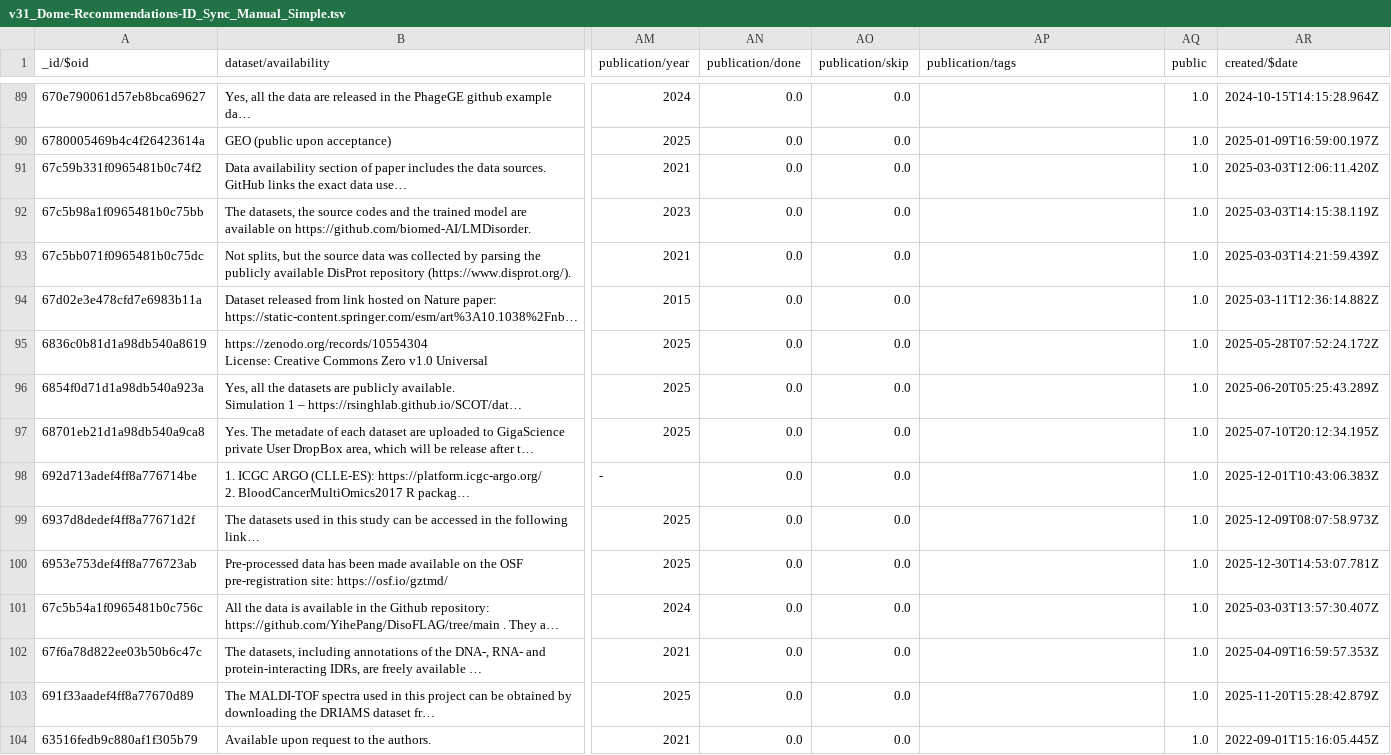
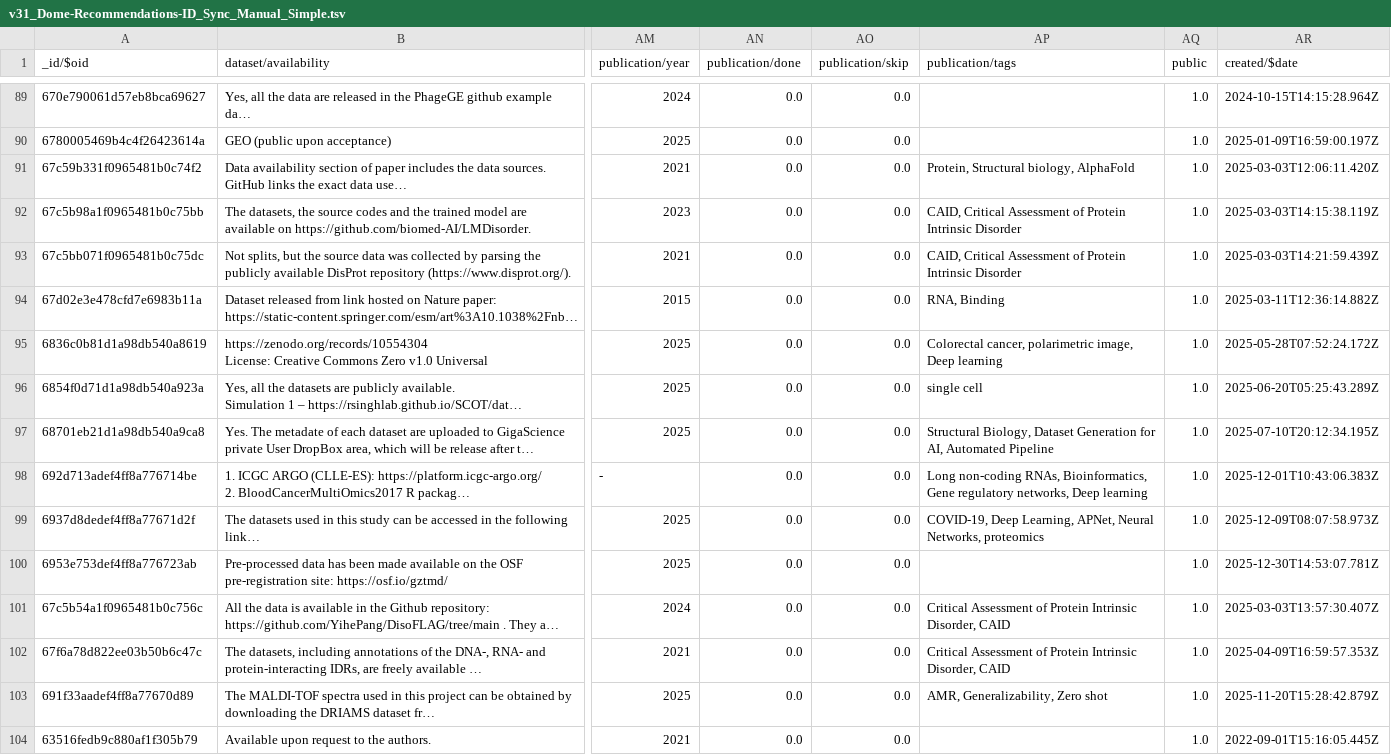
Before and after one commit to gavinf97/DOME_Top_Curate, a TSV file: DOME_pre-DSW_Repair/v31_Dome-Recommendations-ID_Sync_Manual_Simple.tsv, drawn as a sheet; only a part is shown, gaps mark what is left out; long unchanged cells end in …; the diff covers the shown part only; the diff names each change by its address in the sheet, - before the commit and + after, or states it on an @@ line.

```diff
--- a/DOME_pre-DSW_Repair/v31_Dome-Recommendations-ID_Sync_Manual_Simple.tsv
+++ b/DOME_pre-DSW_Repair/v31_Dome-Recommendations-ID_Sync_Manual_Simple.tsv
-AP91 (publication/tags): (empty)
+AP91 (publication/tags): Protein, Structural biology, AlphaFold
-AP92:AP93 (publication/tags): (empty)
+AP92:AP93 (publication/tags): CAID, Critical Assessment of Protein Intrinsic Disorder
-AP94 (publication/tags): (empty)
+AP94 (publication/tags): RNA, Binding
-AP95 (publication/tags): (empty)
+AP95 (publication/tags): Colorectal cancer, polarimetric image, Deep learning
-AP96 (publication/tags): (empty)
+AP96 (publication/tags): single cell
-AP97 (publication/tags): (empty)
+AP97 (publication/tags): Structural Biology, Dataset Generation for AI, Automated Pipeline
-AP98 (publication/tags): (empty)
+AP98 (publication/tags): Long non-coding RNAs, Bioinformatics, Gene regulatory networks, Deep learning
-AP99 (publication/tags): (empty)
+AP99 (publication/tags): COVID-19, Deep Learning, APNet, Neural Networks, proteomics
-AP101:AP102 (publication/tags): (empty)
+AP101:AP102 (publication/tags): Critical Assessment of Protein Intrinsic Disorder, CAID
-AP103 (publication/tags): (empty)
+AP103 (publication/tags): AMR, Generalizability, Zero shot
```
Also changed, not shown: 30 edited cells elsewhere in this file, 1 other file.
